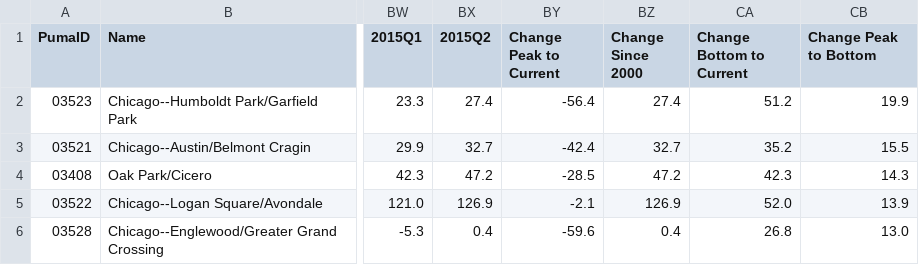
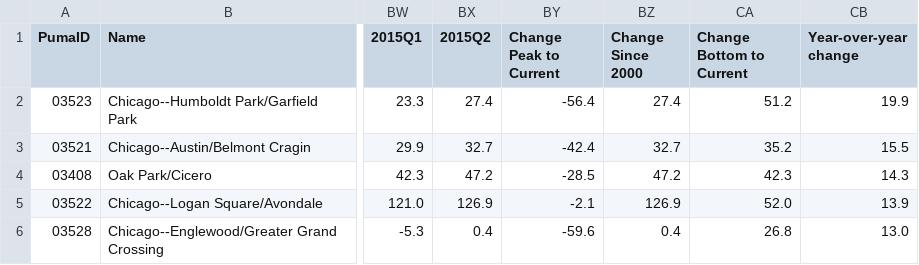
Before and after one commit to datamade/ihs-price-index, a CSV file: data/cook_puma_trend_by_quarter_q2.csv, drawn as a sheet; only a part is shown, gaps mark what is left out; the diff names each change by its address in the sheet, - before the commit and + after, or states it on an @@ line.

Commit message:
added year over year change

```diff
--- a/data/cook_puma_trend_by_quarter_q2.csv
+++ b/data/cook_puma_trend_by_quarter_q2.csv
-CB1: Change Peak to Bottom
+CB1: Year-over-year change
```
Also changed, not shown: 3 other files.
